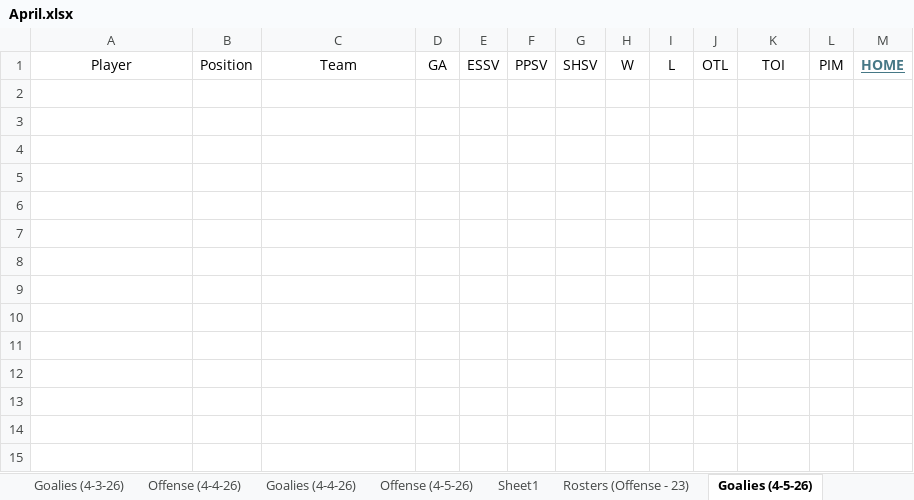
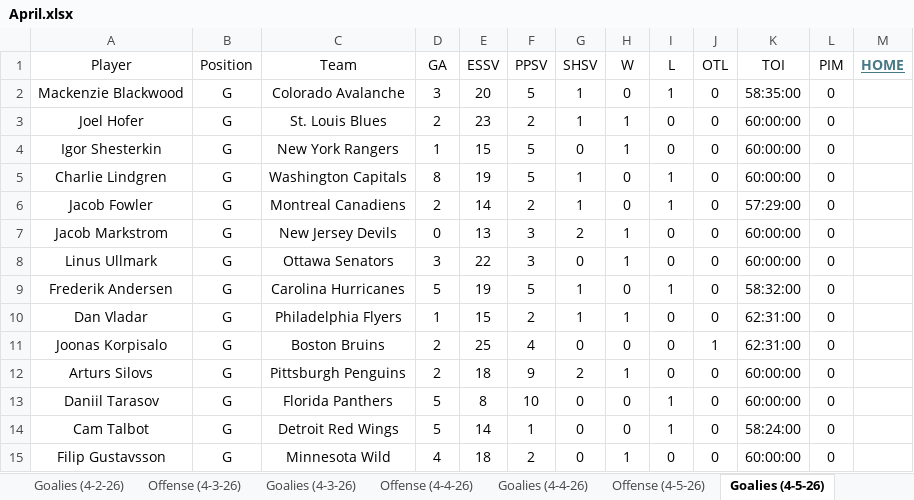
Before and after one commit to cmwrite/NHLStats, an Excel workbook: 2025_2026/BoxScores/April.xlsx, sheet Goalies (4-5-26), drawn as a sheet; values as stored, in another font and other column widths than the file's, no borders; the diff names each change by its address in the sheet, - before the commit and + after, or states it on an @@ line.

```diff
--- a/2025_2026/BoxScores/April.xlsx (sheet Goalies (4-5-26))
+++ b/2025_2026/BoxScores/April.xlsx (sheet Goalies (4-5-26))
+row 2: Mackenzie Blackwood | G | Colorado Avalanche | 3 | 20 | 5 | 1 | 0 | 1 | 0 | 58:35:00 | 0
+row 3: Joel Hofer | G | St. Louis Blues | 2 | 23 | 2 | 1 | 1 | 0 | 0 | 60:00:00 | 0
+row 4: Igor Shesterkin | G | New York Rangers | 1 | 15 | 5 | 0 | 1 | 0 | 0 | 60:00:00 | 0
+row 5: Charlie Lindgren | G | Washington Capitals | 8 | 19 | 5 | 1 | 0 | 1 | 0 | 60:00:00 | 0
+row 6: Jacob Fowler | G | Montreal Canadiens | 2 | 14 | 2 | 1 | 0 | 1 | 0 | 57:29:00 | 0
+row 7: Jacob Markstrom | G | New Jersey Devils | 0 | 13 | 3 | 2 | 1 | 0 | 0 | 60:00:00 | 0
+row 8: Linus Ullmark | G | Ottawa Senators | 3 | 22 | 3 | 0 | 1 | 0 | 0 | 60:00:00 | 0
+row 9: Frederik Andersen | G | Carolina Hurricanes | 5 | 19 | 5 | 1 | 0 | 1 | 0 | 58:32:00 | 0
+row 10: Dan Vladar | G | Philadelphia Flyers | 1 | 15 | 2 | 1 | 1 | 0 | 0 | 62:31:00 | 0
+row 11: Joonas Korpisalo | G | Boston Bruins | 2 | 25 | 4 | 0 | 0 | 0 | 1 | 62:31:00 | 0
+row 12: Arturs Silovs | G | Pittsburgh Penguins | 2 | 18 | 9 | 2 | 1 | 0 | 0 | 60:00:00 | 0
+row 13: Daniil Tarasov | G | Florida Panthers | 5 | 8 | 10 | 0 | 0 | 1 | 0 | 60:00:00 | 0
+row 14: Cam Talbot | G | Detroit Red Wings | 5 | 14 | 1 | 0 | 0 | 1 | 0 | 58:24:00 | 0
+row 15: Filip Gustavsson | G | Minnesota Wild | 4 | 18 | 2 | 0 | 1 | 0 | 0 | 60:00:00 | 0
```
Also changed, not shown: sheet Offense (4-5-26), sheet Offense (4-6-26), sheet Goalies (4-6-26), sheet Rosters (Offense - 23), sheet Scores (4-6-26), sheet Scores (4-5-26), other sheet tabs, 1 other file.
